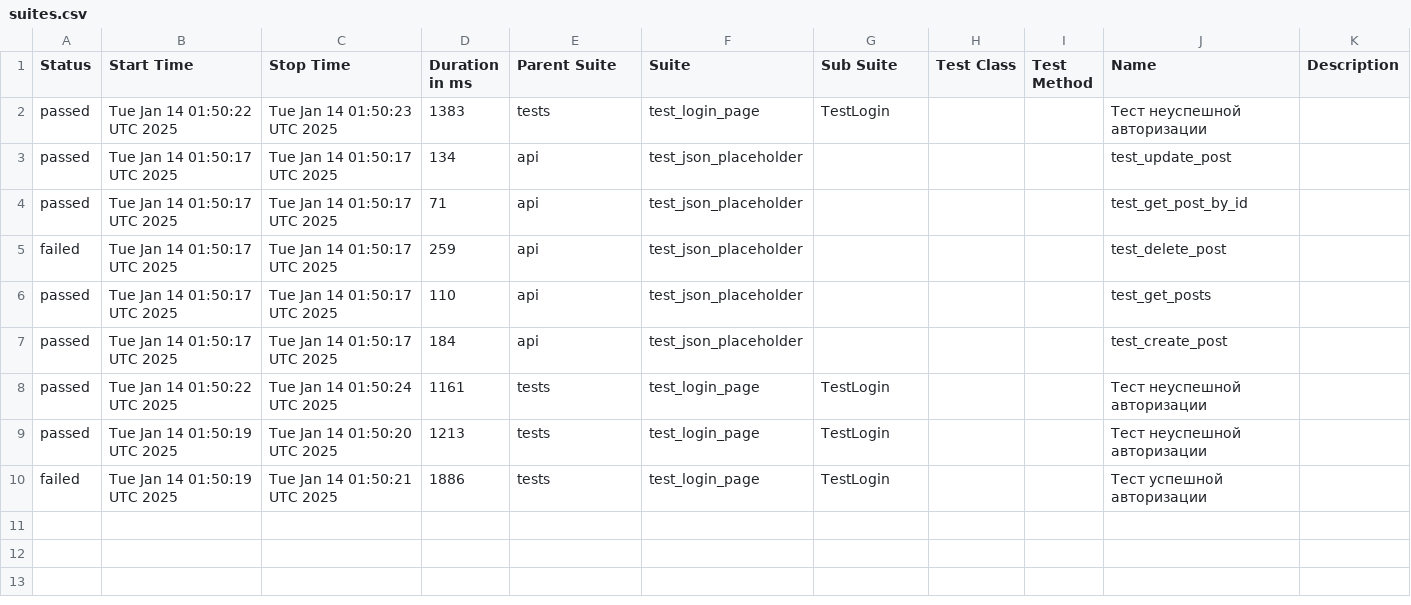
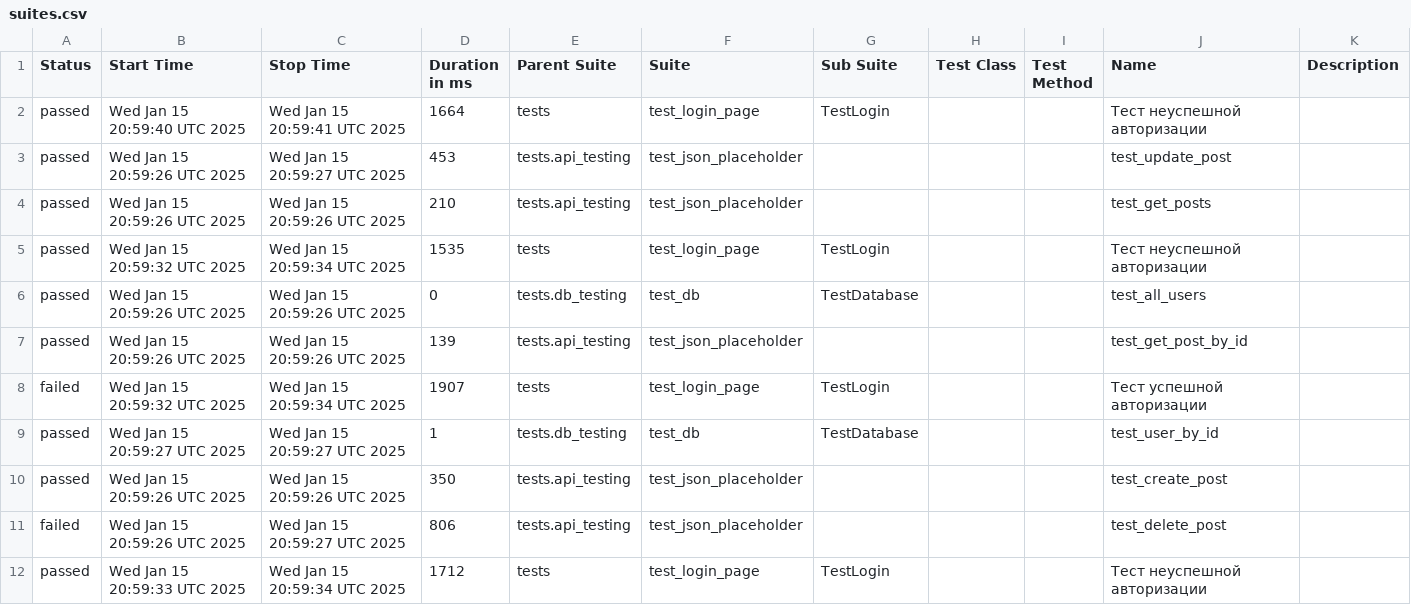
Before and after one commit to ToPPPi/make_page_object, a CSV file: data/suites.csv, drawn as a sheet.

```diff
--- a/data/suites.csv
+++ b/data/suites.csv
@@ -1,10 +1,12 @@
 "Status","Start Time","Stop Time","Duration in ms","Parent Suite","Suite","Sub Suite","Test Class","Test Method","Name","Description"
-"passed","Tue Jan 14 01:50:22 UTC 2025","Tue Jan 14 01:50:23 UTC 2025","1383","tests","test_login_page","TestLogin","","","Тест неуспешной авторизации",""
-"passed","Tue Jan 14 01:50:17 UTC 2025","Tue Jan 14 01:50:17 UTC 2025","134","api","test_json_placeholder","","","","test_update_post",""
-"passed","Tue Jan 14 01:50:17 UTC 2025","Tue Jan 14 01:50:17 UTC 2025","71","api","test_json_placeholder","","","","test_get_post_by_id",""
-"failed","Tue Jan 14 01:50:17 UTC 2025","Tue Jan 14 01:50:17 UTC 2025","259","api","test_json_placeholder","","","","test_delete_post",""
-"passed","Tue Jan 14 01:50:17 UTC 2025","Tue Jan 14 01:50:17 UTC 2025","110","api","test_json_placeholder","","","","test_get_posts",""
-"passed","Tue Jan 14 01:50:17 UTC 2025","Tue Jan 14 01:50:17 UTC 2025","184","api","test_json_placeholder","","","","test_create_post",""
-"passed","Tue Jan 14 01:50:22 UTC 2025","Tue Jan 14 01:50:24 UTC 2025","1161","tests","test_login_page","TestLogin","","","Тест неуспешной авторизации",""
-"passed","Tue Jan 14 01:50:19 UTC 2025","Tue Jan 14 01:50:20 UTC 2025","1213","tests","test_login_page","TestLogin","","","Тест неуспешной авторизации",""
-"failed","Tue Jan 14 01:50:19 UTC 2025","Tue Jan 14 01:50:21 UTC 2025","1886","tests","test_login_page","TestLogin","","","Тест успешной авторизации",""
+"passed","Wed Jan 15 20:59:40 UTC 2025","Wed Jan 15 20:59:41 UTC 2025","1664","tests","test_login_page","TestLogin","","","Тест неуспешной авторизации",""
+"passed","Wed Jan 15 20:59:26 UTC 2025","Wed Jan 15 20:59:27 UTC 2025","453","tests.api_testing","test_json_placeholder","","","","test_update_post",""
+"passed","Wed Jan 15 20:59:26 UTC 2025","Wed Jan 15 20:59:26 UTC 2025","210","tests.api_testing","test_json_placeholder","","","","test_get_posts",""
+"passed","Wed Jan 15 20:59:32 UTC 2025","Wed Jan 15 20:59:34 UTC 2025","1535","tests","test_login_page","TestLogin","","","Тест неуспешной авторизации",""
+"passed","Wed Jan 15 20:59:26 UTC 2025","Wed Jan 15 20:59:26 UTC 2025","0","tests.db_testing","test_db","TestDatabase","","","test_all_users",""
+"passed","Wed Jan 15 20:59:26 UTC 2025","Wed Jan 15 20:59:26 UTC 2025","139","tests.api_testing","test_json_placeholder","","","","test_get_post_by_id",""
+"failed","Wed Jan 15 20:59:32 UTC 2025","Wed Jan 15 20:59:34 UTC 2025","1907","tests","test_login_page","TestLogin","","","Тест успешной авторизации",""
+"passed","Wed Jan 15 20:59:27 UTC 2025","Wed Jan 15 20:59:27 UTC 2025","1","tests.db_testing","test_db","TestDatabase","","","test_user_by_id",""
+"passed","Wed Jan 15 20:59:26 UTC 2025","Wed Jan 15 20:59:26 UTC 2025","350","tests.api_testing","test_json_placeholder","","","","test_create_post",""
+"failed","Wed Jan 15 20:59:26 UTC 2025","Wed Jan 15 20:59:27 UTC 2025","806","tests.api_testing","test_json_placeholder","","","","test_delete_post",""
+"passed","Wed Jan 15 20:59:33 UTC 2025","Wed Jan 15 20:59:34 UTC 2025","1712","tests","test_login_page","TestLogin","","","Тест неуспешной авторизации",""
```
Also changed, not shown: data/behaviors.csv, 32 other files.
